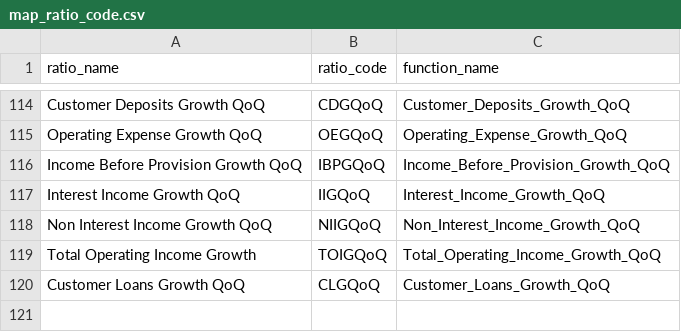
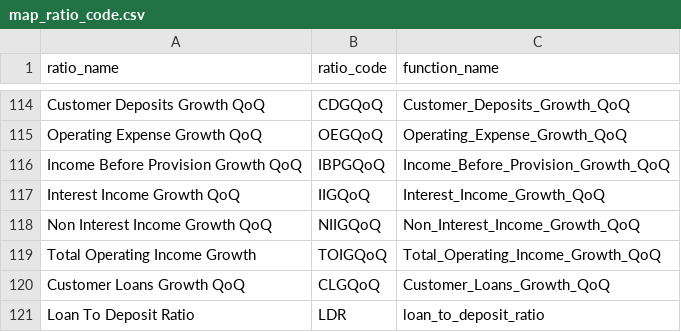
Before and after one commit to hung20gg/chatbot_financial_statement, a CSV file: csv/new/map_ratio_code.csv, drawn as a sheet; only a part is shown, gaps mark what is left out; the diff names each change by its address in the sheet, - before the commit and + after, or states it on an @@ line.

Commit message:
update Loan To Deposit Ratio

```diff
--- a/csv/new/map_ratio_code.csv
+++ b/csv/new/map_ratio_code.csv
+row 121: Loan To Deposit Ratio | LDR | loan_to_deposit_ratio
```
Also changed, not shown: 4 other files.
